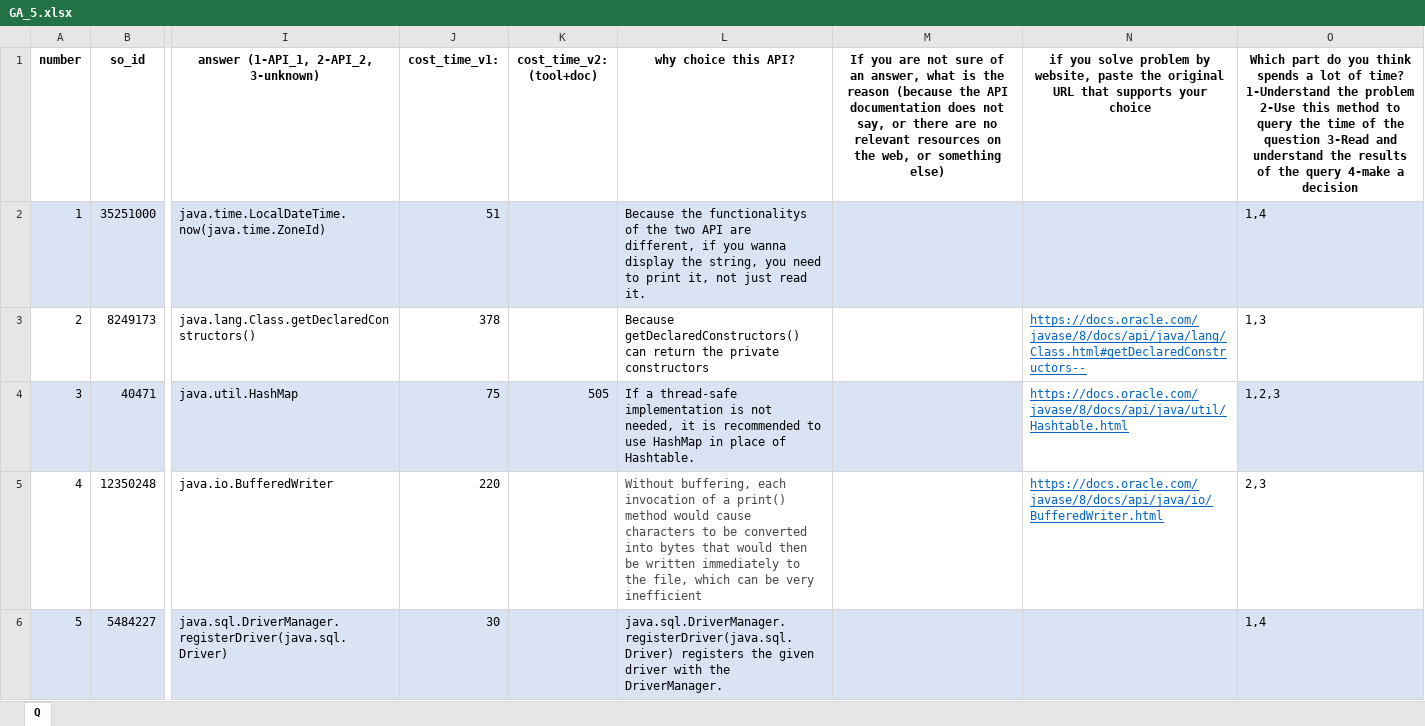
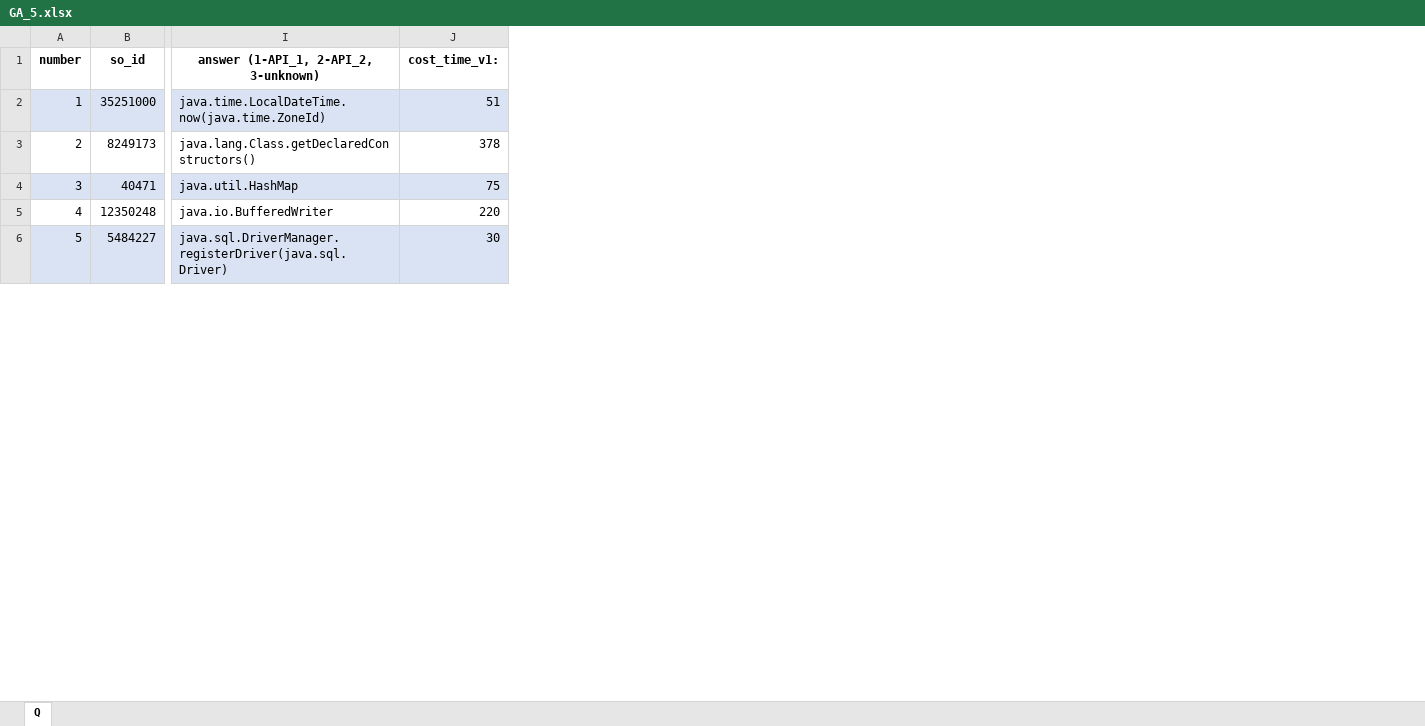
Before and after one commit to APIComparison/FSE2020APIComp.github.io, an Excel workbook: RQ3/result/GA/GA_5.xlsx, sheet Q, drawn as a sheet; only a part is shown, gaps mark what is left out; values as stored, in another font and other column widths than the file's, no borders; the diff names each change by its address in the sheet, - before the commit and + after, or states it on an @@ line.

```diff
--- a/RQ3/result/GA/GA_5.xlsx (sheet Q)
+++ b/RQ3/result/GA/GA_5.xlsx (sheet Q)
-column K (cost_time_v2: (tool+doc)), row 4: 505
-column L (why choice this API?), rows 2-6: Because the functionalitys of the two API are different, if you wanna display the string, you need to print it, not just read it. | Because getDeclaredConstructors() can return the private constructors | If a thread-safe implementation is not needed, it is recommended to use HashMap in place of Hashtable. | Without buffering, each invocation of a print() method would cause characters to be converted into bytes that would then be written immediately to the file, which can be very inefficient | java.sql.DriverManager.registerDriver(java.sql.Driver) registers the given driver with the DriverManager.
-column M, row 1: If you are not sure of an answer, what is the reason (because the API documentation does not say, or there are no relevant resources on the web, or something else)
-column N, rows 1-5: if you solve problem by website, paste the original URL that supports your choice |  | https://docs.oracle.com/javase/8/docs/api/java/lang/Class.html#getDeclaredConstructors-- | https://docs.oracle.com/javase/8/docs/api/java/util/Hashtable.html | https://docs.oracle.com/javase/8/docs/api/java/io/BufferedWriter.html
-column O, rows 1-6: Which part do you think spends a lot of time? 1-Understand the problem 2-Use this method to query the time of the question 3-Read and understand the results of the query 4-make a decision | 1,4 | 1,3 | 1,2,3 | 2,3 | 1,4
```
Also changed, not shown: RQ2/rq_2_1.xlsx, RQ2/rq_2_2.xlsx, 15 other files.
